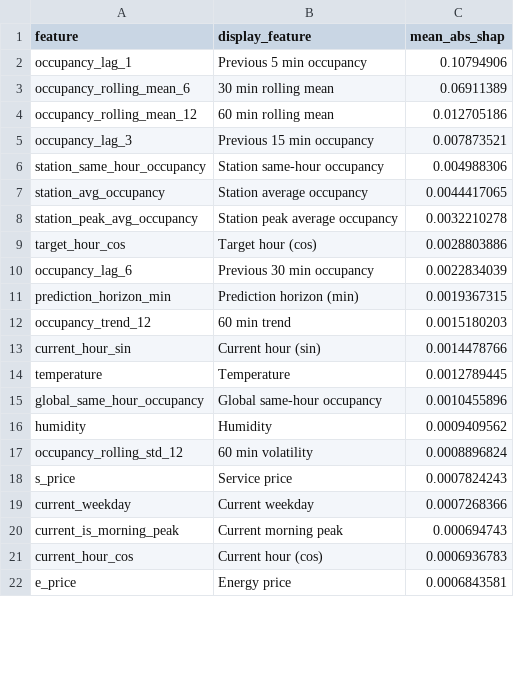
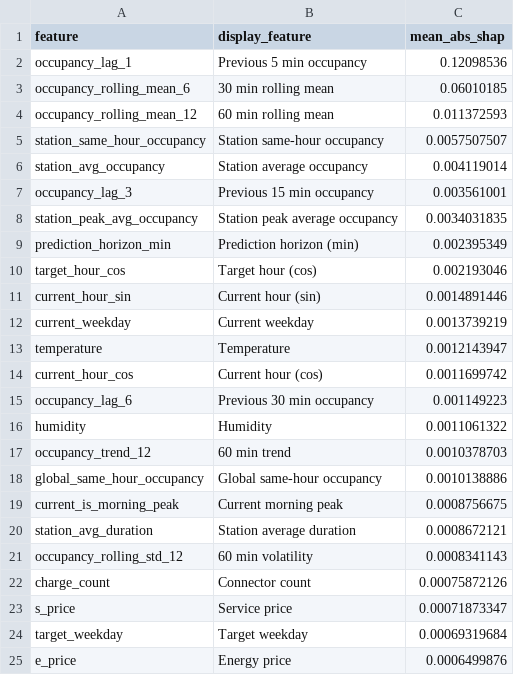
Before and after one commit to qkdawn/OccuEVRoute, a CSV file: docs/figures/occupancy_horizon_shap_importance.csv, drawn as a sheet; only a part is shown; the diff covers the shown part only.

```diff
--- a/docs/figures/occupancy_horizon_shap_importance.csv
+++ b/docs/figures/occupancy_horizon_shap_importance.csv
@@ -1,22 +1,25 @@
 feature,display_feature,mean_abs_shap
-occupancy_lag_1,Previous 5 min occupancy,0.10794906
-occupancy_rolling_mean_6,30 min rolling mean,0.06911389
-occupancy_rolling_mean_12,60 min rolling mean,0.012705186
-occupancy_lag_3,Previous 15 min occupancy,0.007873521
-station_same_hour_occupancy,Station same-hour occupancy,0.004988306
-station_avg_occupancy,Station average occupancy,0.0044417065
-station_peak_avg_occupancy,Station peak average occupancy,0.0032210278
-target_hour_cos,Target hour (cos),0.0028803886
-occupancy_lag_6,Previous 30 min occupancy,0.0022834039
-prediction_horizon_min,Prediction horizon (min),0.0019367315
-occupancy_trend_12,60 min trend,0.0015180203
-current_hour_sin,Current hour (sin),0.0014478766
-temperature,Temperature,0.0012789445
-global_same_hour_occupancy,Global same-hour occupancy,0.0010455896
-humidity,Humidity,0.0009409562
-occupancy_rolling_std_12,60 min volatility,0.0008896824
-s_price,Service price,0.0007824243
-current_weekday,Current weekday,0.0007268366
-current_is_morning_peak,Current morning peak,0.000694743
-current_hour_cos,Current hour (cos),0.0006936783
-e_price,Energy price,0.0006843581
+occupancy_lag_1,Previous 5 min occupancy,0.12098536
+occupancy_rolling_mean_6,30 min rolling mean,0.06010185
+occupancy_rolling_mean_12,60 min rolling mean,0.011372593
+station_same_hour_occupancy,Station same-hour occupancy,0.0057507507
+station_avg_occupancy,Station average occupancy,0.004119014
+occupancy_lag_3,Previous 15 min occupancy,0.003561001
+station_peak_avg_occupancy,Station peak average occupancy,0.0034031835
+prediction_horizon_min,Prediction horizon (min),0.002395349
+target_hour_cos,Target hour (cos),0.002193046
+current_hour_sin,Current hour (sin),0.0014891446
+current_weekday,Current weekday,0.0013739219
+temperature,Temperature,0.0012143947
+current_hour_cos,Current hour (cos),0.0011699742
+occupancy_lag_6,Previous 30 min occupancy,0.001149223
+humidity,Humidity,0.0011061322
+occupancy_trend_12,60 min trend,0.0010378703
+global_same_hour_occupancy,Global same-hour occupancy,0.0010138886
+current_is_morning_peak,Current morning peak,0.0008756675
+station_avg_duration,Station average duration,0.0008672121
+occupancy_rolling_std_12,60 min volatility,0.0008341143
+charge_count,Connector count,0.00075872126
+s_price,Service price,0.00071873347
+target_weekday,Target weekday,0.00069319684
+e_price,Energy price,0.0006499876
```
Also changed, not shown: 13 added rows, 16 removed rows and 14 edited cells elsewhere in this file, docs/figures/occupancy_horizon_by_horizon_metrics.csv, docs/figures/occupancy_horizon_feature_importance.csv, 14 other files.
